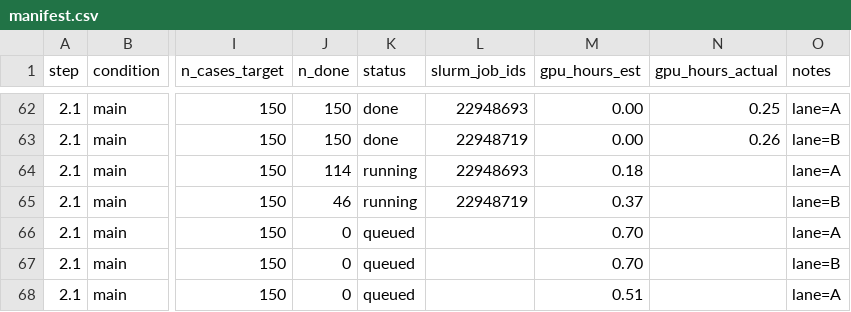
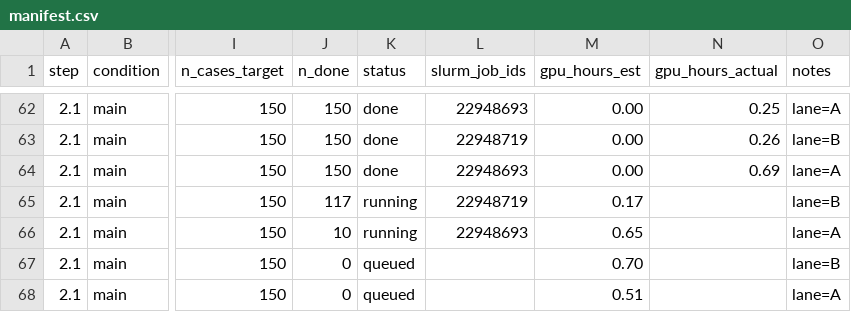
Before and after one commit to billxby/lossy-token-eff, a CSV file: campaign/addendum/manifest.csv, drawn as a sheet; only a part is shown, gaps mark what is left out; the diff names each change by its address in the sheet, - before the commit and + after, or states it on an @@ line.

```diff
--- a/campaign/addendum/manifest.csv
+++ b/campaign/addendum/manifest.csv
-J64 (n_done): 114
+J64 (n_done): 150
-K64 (status): running
+K64 (status): done
-M64 (gpu_hours_est): 0.18
+M64 (gpu_hours_est): 0.00
-N64 (gpu_hours_actual): (empty)
+N64 (gpu_hours_actual): 0.69
-J65 (n_done): 46
+J65 (n_done): 117
-M65 (gpu_hours_est): 0.37
+M65 (gpu_hours_est): 0.17
-J66 (n_done): 0
+J66 (n_done): 10
-K66 (status): queued
+K66 (status): running
-L66 (slurm_job_ids): (empty)
+L66 (slurm_job_ids): 22948693
-M66 (gpu_hours_est): 0.70
+M66 (gpu_hours_est): 0.65
```
Also changed, not shown: 4 other files.
